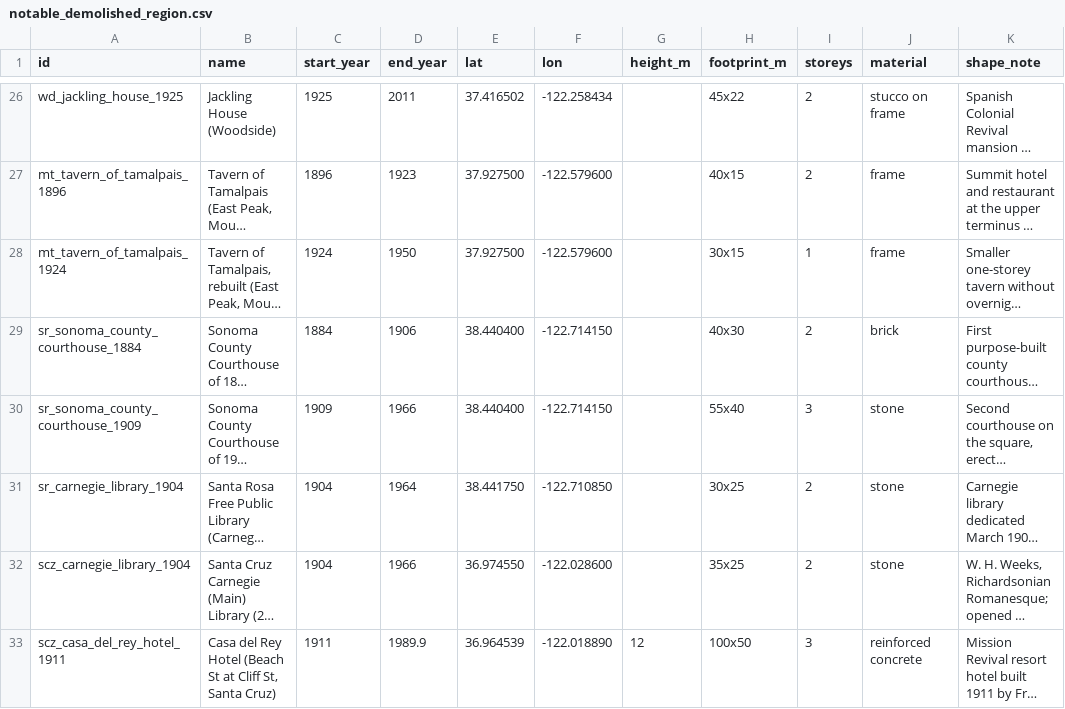
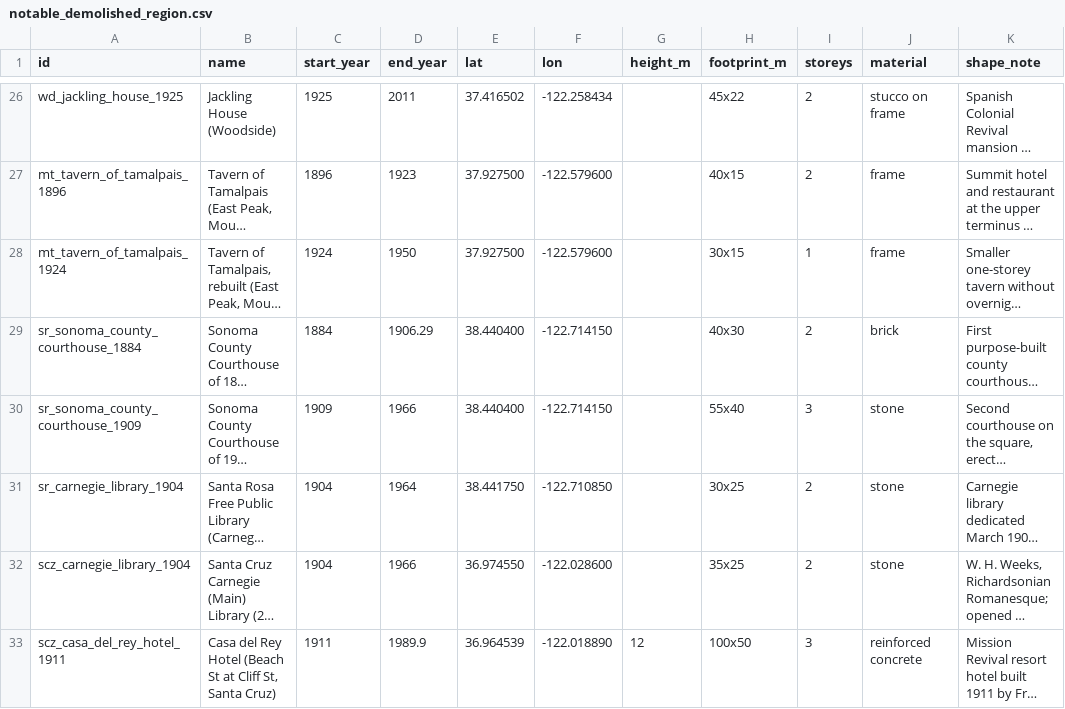
Before and after one commit to tjaffee99/bay, a CSV file: data/tables/notable_demolished_region.csv, drawn as a sheet; only a part is shown, gaps mark what is left out; long unchanged cells end in …; the diff names each change by its address in the sheet, - before the commit and + after, or states it on an @@ line.

```diff
--- a/data/tables/notable_demolished_region.csv
+++ b/data/tables/notable_demolished_region.csv
-D29 (end_year): 1906
+D29 (end_year): 1906.29
```
Also changed, not shown: data/tables/known_building_dates_region.csv, data/tables/notable_pre1906.csv, 22 other files.
